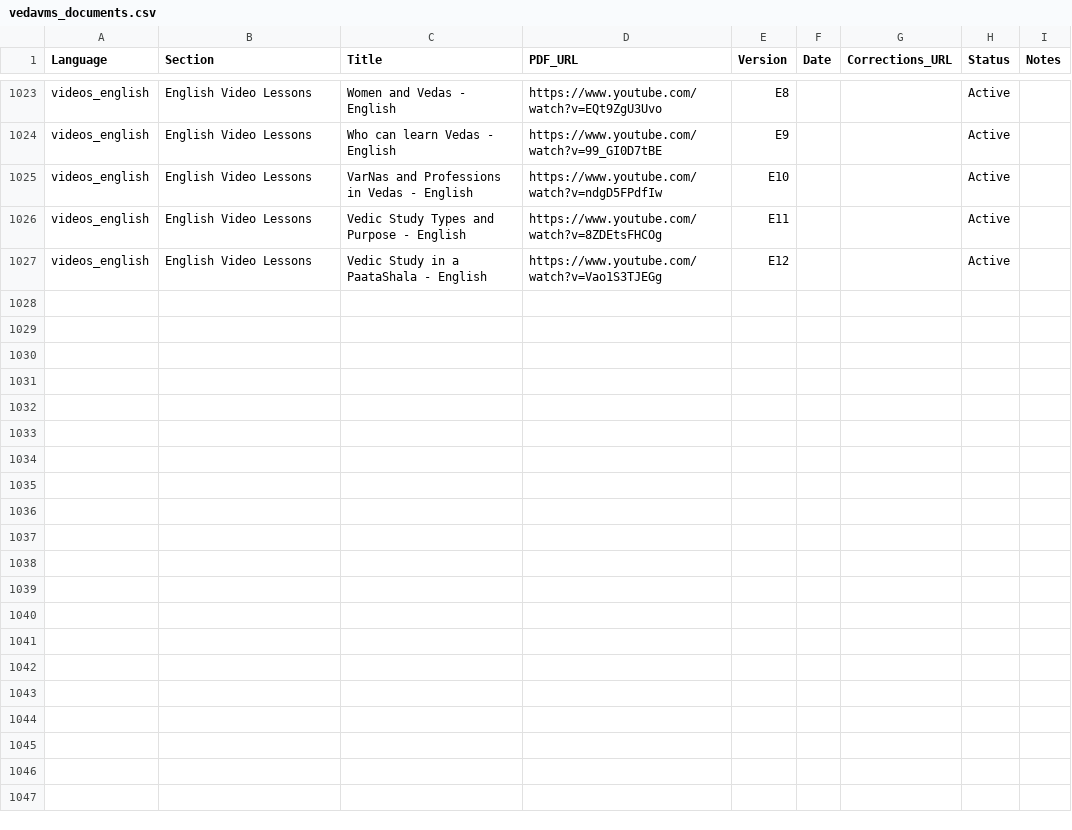
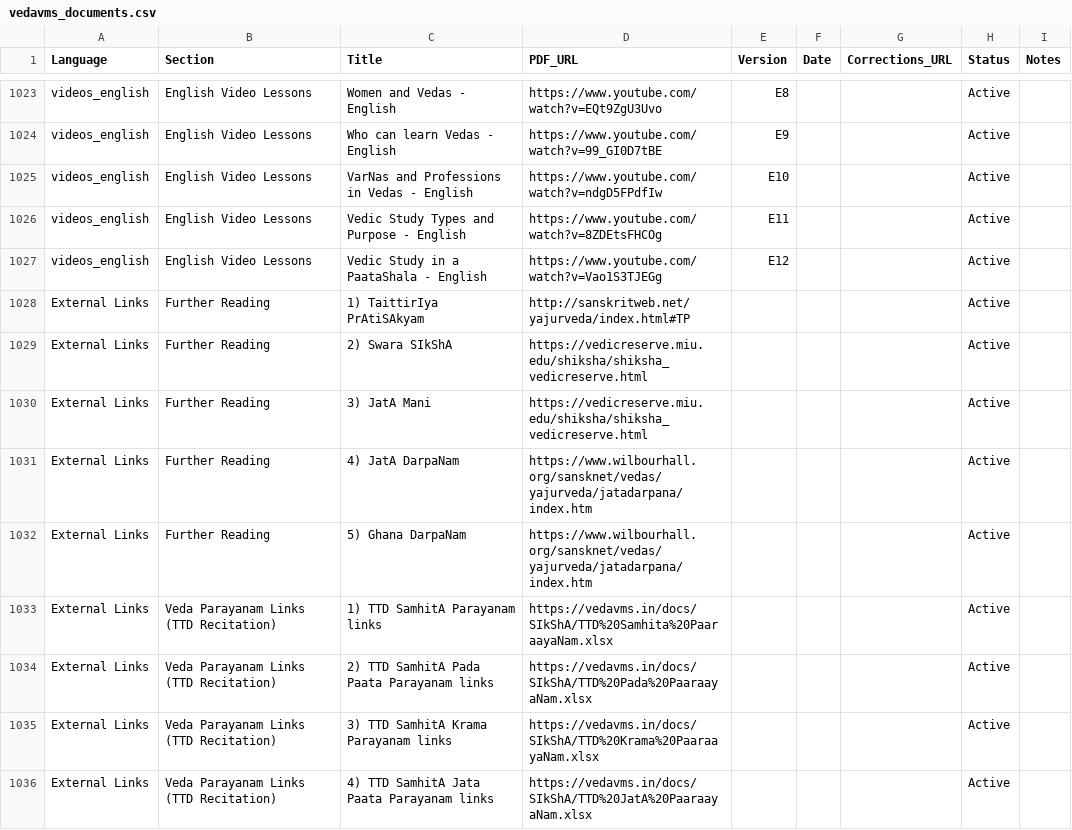
Before and after one commit to sekharnarayanaswamy-del/VedaVMS, a CSV file: data/vedavms_documents.csv, drawn as a sheet; only a part is shown, gaps mark what is left out.

Commit message:
Include External Links in CSV catalog and support all 17 collections (1035 items)

```diff
--- a/data/vedavms_documents.csv
+++ b/data/vedavms_documents.csv
@@ -1027 +1027,10 @@ videos_english,English Video Lessons,Vedic Study Types and Purpose - English,htt
 videos_english,English Video Lessons,Vedic Study in a PaataShala - English,https://www.youtube.com/watch?v=Vao1S3TJEGg,E12,,,Active,
+External Links,Further Reading,1) TaittirIya PrAtiSAkyam,http://sanskritweb.net/yajurveda/index.html#TP,,,,Active,
+External Links,Further Reading,2) Swara SIkShA,https://vedicreserve.miu.edu/shiksha/shiksha_vedicreserve.html,,,,Active,
+External Links,Further Reading,3) JatA Mani,https://vedicreserve.miu.edu/shiksha/shiksha_vedicreserve.html,,,,Active,
+External Links,Further Reading,4) JatA DarpaNam,https://www.wilbourhall.org/sansknet/vedas/yajurveda/jatadarpana/index.htm,,,,Active,
+External Links,Further Reading,5) Ghana DarpaNam,https://www.wilbourhall.org/sansknet/vedas/yajurveda/jatadarpana/index.htm,,,,Active,
+External Links,Veda Parayanam Links (TTD Recitation),1) TTD SamhitA Parayanam links,https://vedavms.in/docs/SIkShA/TTD%20Samhita%20PaaraayaNam.xlsx,,,,Active,
+External Links,Veda Parayanam Links (TTD Recitation),2) TTD SamhitA Pada Paata Parayanam links,https://vedavms.in/docs/SIkShA/TTD%20Pada%20PaaraayaNam.xlsx,,,,Active,
+External Links,Veda Parayanam Links (TTD Recitation),3) TTD SamhitA Krama Parayanam links,https://vedavms.in/docs/SIkShA/TTD%20Krama%20PaaraayaNam.xlsx,,,,Active,
+External Links,Veda Parayanam Links (TTD Recitation),4) TTD SamhitA Jata Paata Parayanam links,https://vedavms.in/docs/SIkShA/TTD%20JatA%20PaaraayaNam.xlsx,,,,Active,
```
Also changed, not shown: 3 other files.
